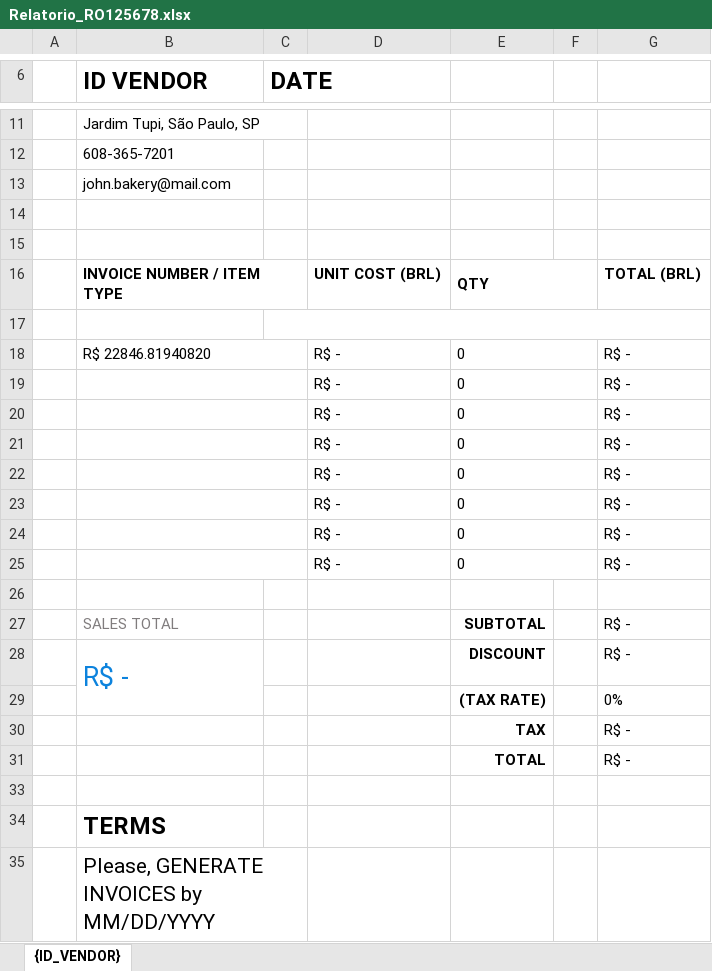
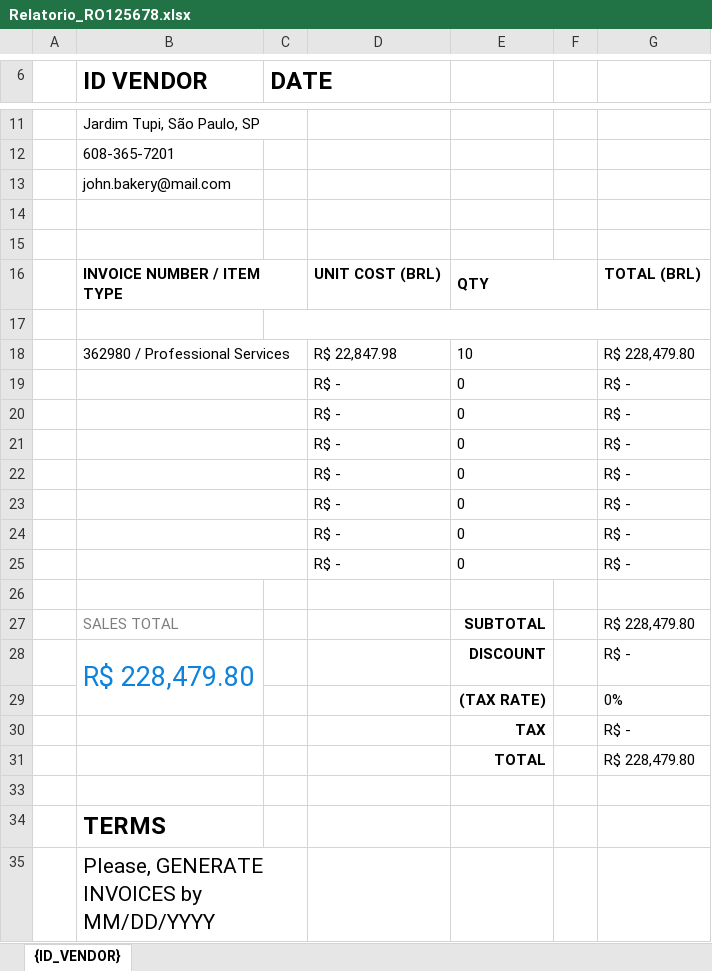
Before and after one commit to LeviMatheus/nubank_relatoriovendas, an Excel workbook: Output/Relatorio_RO125678.xlsx, sheet {ID_VENDOR}, drawn as a sheet; only a part is shown, gaps mark what is left out; values as stored, in another font and other column widths than the file's, no borders; charts and pictures not drawn; removed rows and columns are numbered as before the commit, all else as after; the diff names each change by its address in the sheet, - before the commit and + after, or states it on an @@ line.

```diff
--- a/Output/Relatorio_RO125678.xlsx (sheet {ID_VENDOR})
+++ b/Output/Relatorio_RO125678.xlsx (sheet {ID_VENDOR})
-row 18:  | R$ 22846.81940820 |  | R$ - | 0 |  | R$ -
+row 18:  | 362980 / Professional Services |  | R$ 22,847.98 | 10 |  | R$ 228,479.80
-G27: R$ -
+G27: R$ 228,479.80
-B28 (ID VENDOR): R$ -
+B28 (ID VENDOR): R$ 228,479.80
-G31: R$ -
+G31: R$ 228,479.80
```
Also changed, not shown: Output/Relatorio_DE767565.xlsx, Output/Relatorio_IT145632.xlsx, 1 other file.
